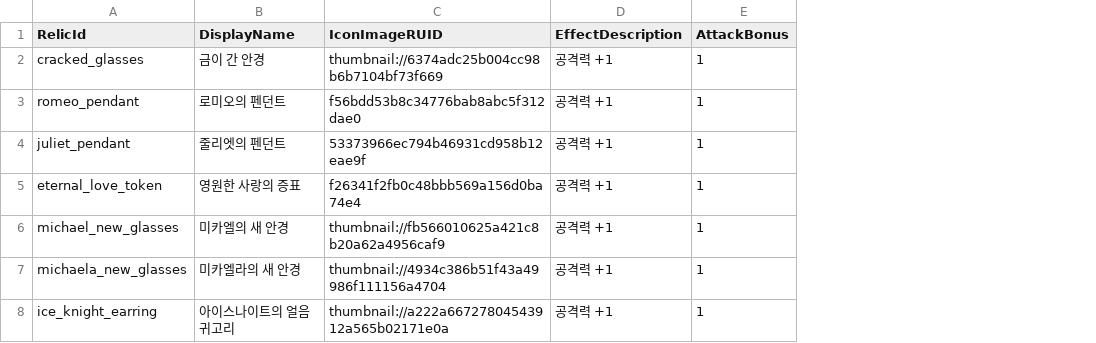
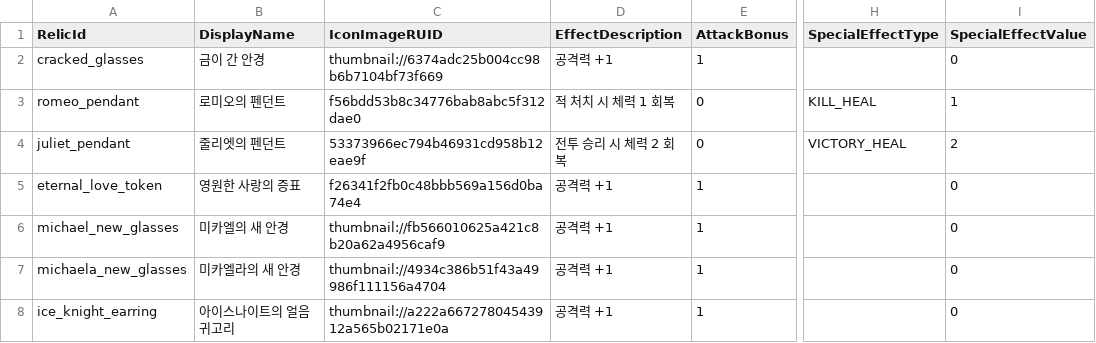
Before and after one commit to MagunMadown/MapleTactics, a CSV file: RootDesk/MyDesk/03_Data/RelicDefinitions.csv, drawn as a sheet; only a part is shown, gaps mark what is left out; the diff covers the shown part only; the diff names each change by its address in the sheet, - before the commit and + after, or states it on an @@ line.

```diff
--- a/RootDesk/MyDesk/03_Data/RelicDefinitions.csv
+++ b/RootDesk/MyDesk/03_Data/RelicDefinitions.csv
+column H (SpecialEffectType), rows 3-4: KILL_HEAL | VICTORY_HEAL
+column I (SpecialEffectValue), rows 2-8: 0 | 1 | 2 | 0 | 0 | 0 | 0
-D3 (EffectDescription): 공격력 +1
+D3 (EffectDescription): 적 처치 시 체력 1 회복
-E3:E4 (AttackBonus): 1
+E3:E4 (AttackBonus): 0
-D4 (EffectDescription): 공격력 +1
+D4 (EffectDescription): 전투 승리 시 체력 2 회복
```
Also changed, not shown: 12 edited cells elsewhere in this file, 9 other files.
